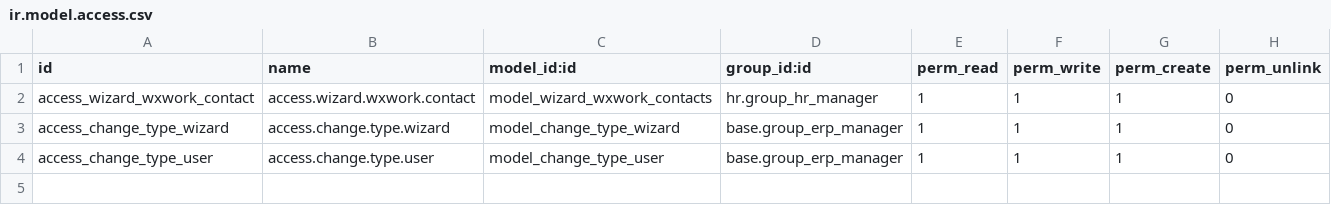
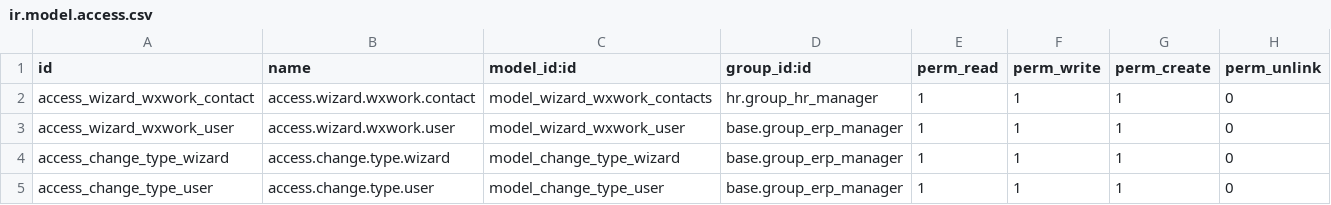
Before and after one commit to rainbow-studio-solution/wecom, a CSV file: wxwork_hr_syncing/security/ir.model.access.csv, drawn as a sheet; the diff names each change by its address in the sheet, - before the commit and + after, or states it on an @@ line.

```diff
--- a/wxwork_hr_syncing/security/ir.model.access.csv
+++ b/wxwork_hr_syncing/security/ir.model.access.csv
+row 3: access_wizard_wxwork_user | access.wizard.wxwork.user | model_wizard_wxwork_user | base.group_erp_manager | 1 | 1 | 1 | 0
```
Also changed, not shown: 6 other files.
